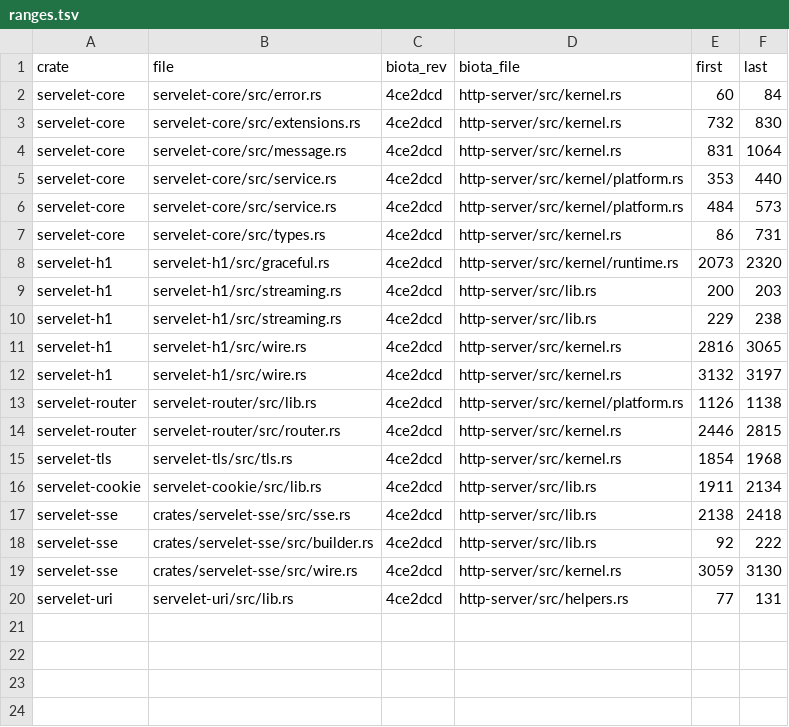
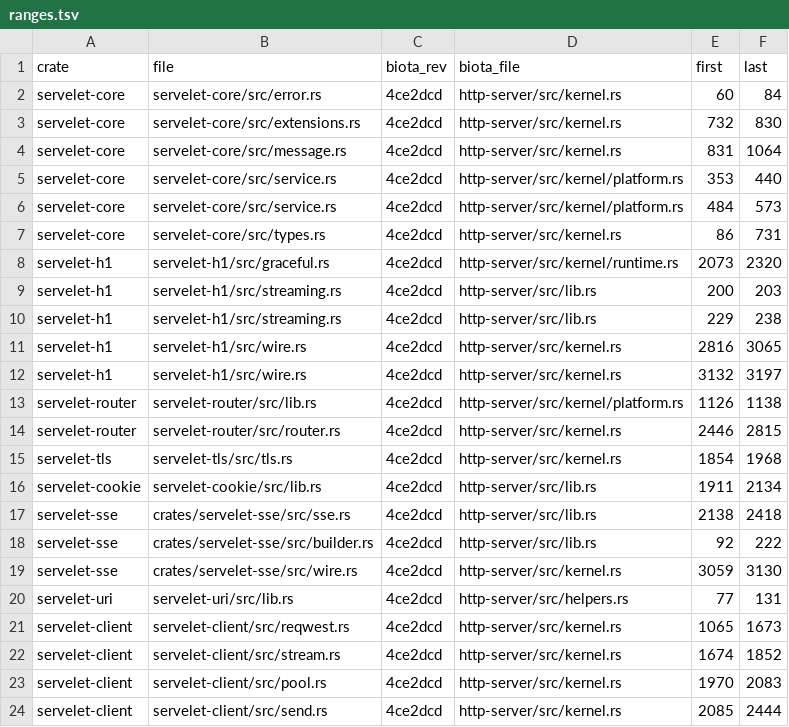
Before and after one commit to webfold-ai/servelet, a TSV file: budget/ranges.tsv, drawn as a sheet.

Commit message:
feat(client): servelet-client -- the outbound client and its pool, byte-for-byte
Five spans move whole from biota kernel.rs (rev 4ce2dcd):
  1065-1673 -> src/reqwest.rs (RetryPolicy, cookie jar, Part/Form, RequestBuilder,
                                Client, ClientBuilder)
  1674-1825 -> src/stream.rs  (Stream/StreamReader)   1826-1852 (client tls_config)
  1970-2083 -> src/pool.rs    (pool, pool_take, pool_put, connect, connect_fresh)
  2085-2444 -> src/send.rs    (write_request, read_response_head, send_request,
                               BodyFraming, StreamingResponse, parse_status_line,
                               read_chunked)

Tests moved: 12 of 12 (kernel.rs 3616-4066). Every one binds a real local socket --
one of them counts real accept() calls to prove the pool reuses connections, which
no in-memory test can.

CLIENT TLS IS OFF BY DEFAULT, and the number is measured:
  cargo tree -p servelet-client --prefix none | sort -u | wc -l            = 36
  cargo tree -p servelet-client --features tls --prefix none | sort -u | wc -l = 47
Eleven packages -- rustls, ring, rustls-native-certs, rustls-pki-types -- that a
plaintext consumer never links. tests/tls_feature.rs runs green both ways and
asserts that WITHOUT the feature an https:// URL returns Error::Tls naming the
feature, rather than silently downgrading to plaintext.

Three deviations, each with a number behind it (docs/EXTENSIONS.md section 5):
splitmix64 is defined in-crate (census measured transport at 0 hits here; five
lines of public-domain mixing is not worth a crate that carries TLS and a load
balancer); connection_close is duplicated in six byte-identical lines (biota had
exactly one copy, in the server half, and a client must not depend on the server);
and six items the moved tests reach went private-in-one-crate -> pub.

verify_move.py: 3059/3059 code lines verbatim. It also gained two mechanisms this
crate needed: deviations are compared STRIPPED (three of them are bare
#[cfg(feature = "tls")] lines at three indents) and stale entries that SKIP_PREFIX
never even looks at are not reported.

gates.sh: ALL GATES PASSED, 8 crates, budget ratchet and dep weight green.
mutation.sh: 7/7 caught -- G caps the keepalive pool at zero and the pooling test
counts accepts and goes red.

```diff
--- a/budget/ranges.tsv
+++ b/budget/ranges.tsv
@@ -20 +20,5 @@ servelet-sse	crates/servelet-sse/src/wire.rs	4ce2dcd	http-server/src/kernel.rs	3
 servelet-uri	servelet-uri/src/lib.rs	4ce2dcd	http-server/src/helpers.rs	77	131
+servelet-client	servelet-client/src/reqwest.rs	4ce2dcd	http-server/src/kernel.rs	1065	1673
+servelet-client	servelet-client/src/stream.rs	4ce2dcd	http-server/src/kernel.rs	1674	1852
+servelet-client	servelet-client/src/pool.rs	4ce2dcd	http-server/src/kernel.rs	1970	2083
+servelet-client	servelet-client/src/send.rs	4ce2dcd	http-server/src/kernel.rs	2085	2444
```
Also changed, not shown: 16 other files.
